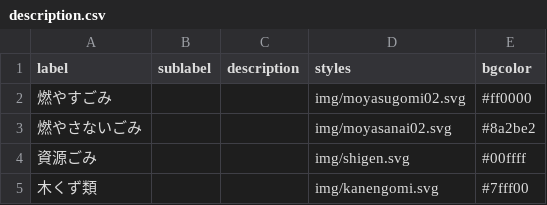
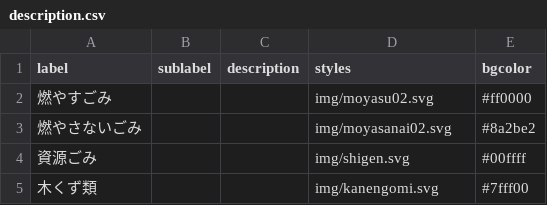
Before and after one commit to shimonn1/5374, a CSV file: data/description.csv, drawn as a sheet.

Commit message:
Update description.csv

```diff
--- a/data/description.csv
+++ b/data/description.csv
@@ -1,3 +1,3 @@
 label,sublabel,description,styles,bgcolor
-燃やすごみ,,,img/moyasugomi02.svg,#ff0000
+燃やすごみ,,,img/moyasu02.svg,#ff0000
 燃やさないごみ,,,img/moyasanai02.svg,#8a2be2
```
